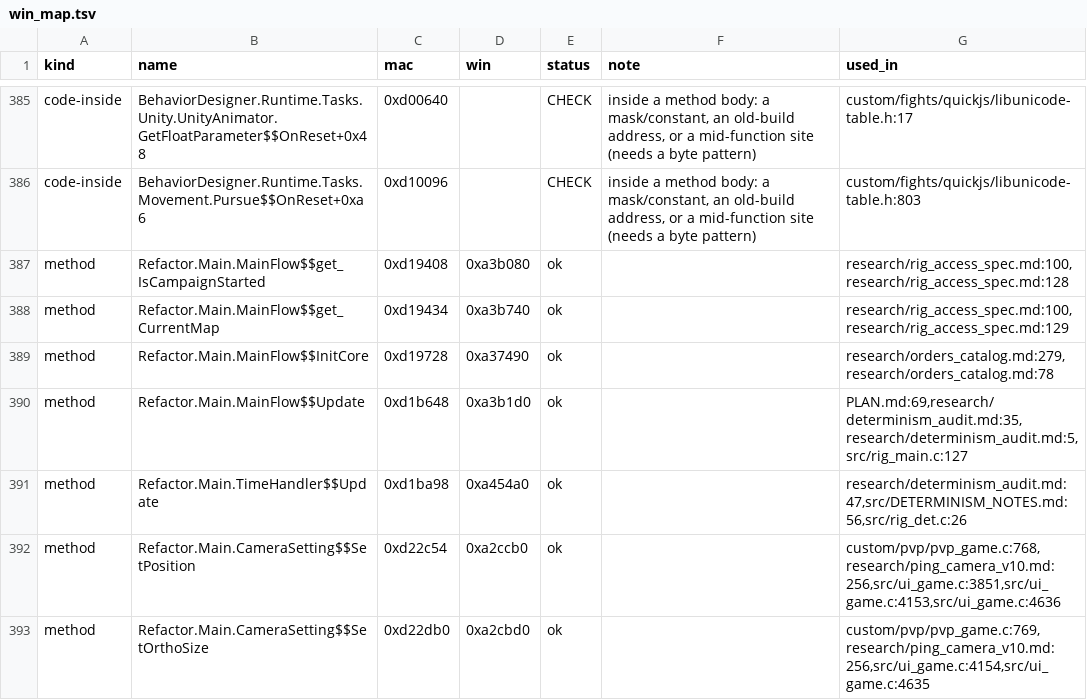
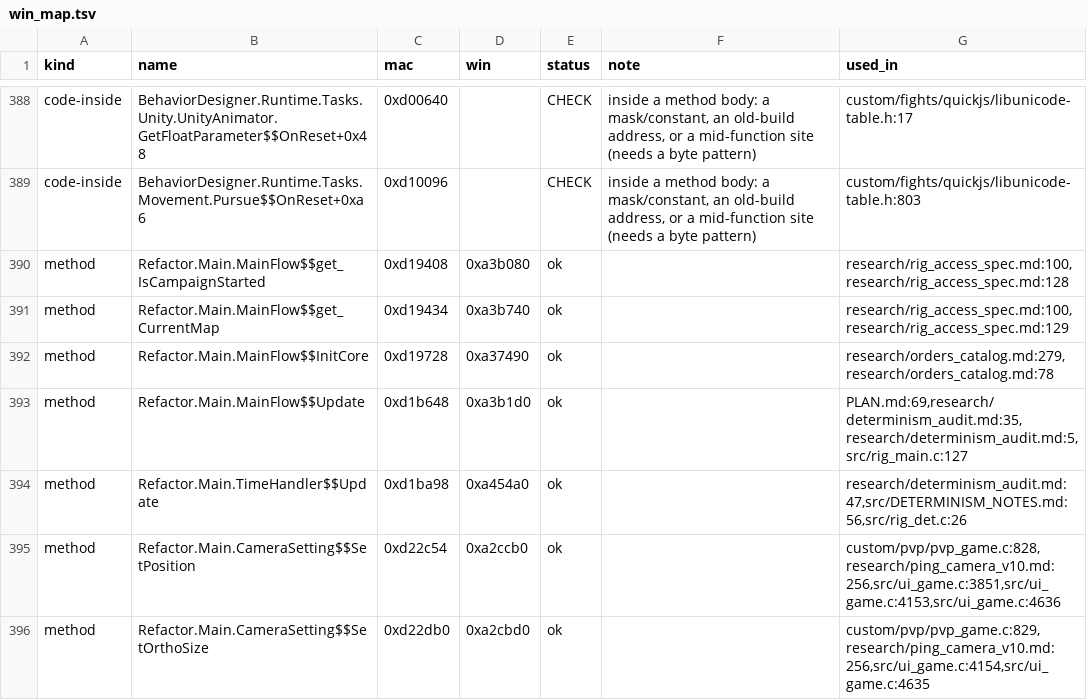
Before and after one commit to AmfiLogos/ds_multiplayer, a TSV file: win/win_map.tsv, drawn as a sheet; only a part is shown, gaps mark what is left out; the diff covers the shown part only.

Commit message:
win_map.tsv regenerated by build_win.sh on the merged tree (fepvp / fights call sites)

```diff
--- a/win/win_map.tsv
+++ b/win/win_map.tsv
@@ -391,3 +394,3 @@ method	Refactor.Main.MainFlow$$Update	0xd1b648	0xa3b1d0	ok		PLAN.md:69,research/
 method	Refactor.Main.TimeHandler$$Update	0xd1ba98	0xa454a0	ok		research/determinism_audit.md:47,src/DETERMINISM_NOTES.md:56,src/rig_det.c:26
-method	Refactor.Main.CameraSetting$$SetPosition	0xd22c54	0xa2ccb0	ok		custom/pvp/pvp_game.c:768,research/ping_camera_v10.md:256,src/ui_game.c:3851,src/ui_game.c:4153,src/ui_game.c:4636
-method	Refactor.Main.CameraSetting$$SetOrthoSize	0xd22db0	0xa2cbd0	ok		custom/pvp/pvp_game.c:769,research/ping_camera_v10.md:256,src/ui_game.c:4154,src/ui_game.c:4635
+method	Refactor.Main.CameraSetting$$SetPosition	0xd22c54	0xa2ccb0	ok		custom/pvp/pvp_game.c:828,research/ping_camera_v10.md:256,src/ui_game.c:3851,src/ui_game.c:4153,src/ui_game.c:4636
+method	Refactor.Main.CameraSetting$$SetOrthoSize	0xd22db0	0xa2cbd0	ok		custom/pvp/pvp_game.c:829,research/ping_camera_v10.md:256,src/ui_game.c:4154,src/ui_game.c:4635
```
Also changed, not shown: 11 added rows and 64 edited cells elsewhere in this file.
